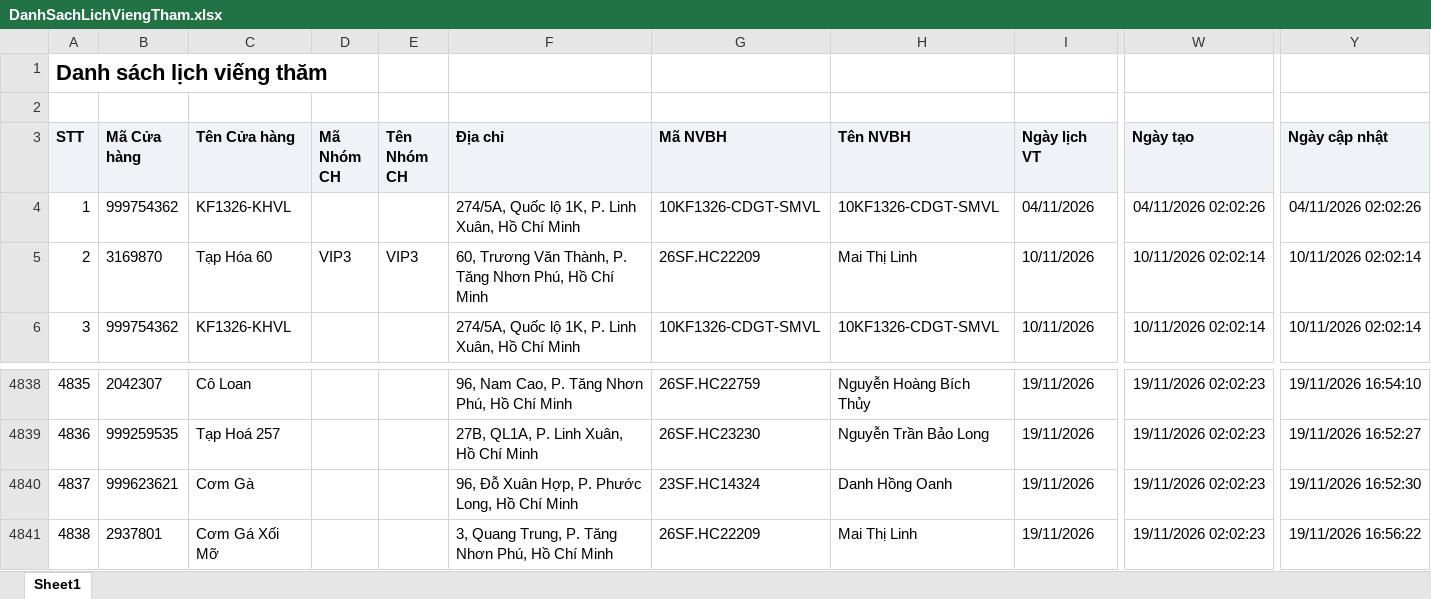
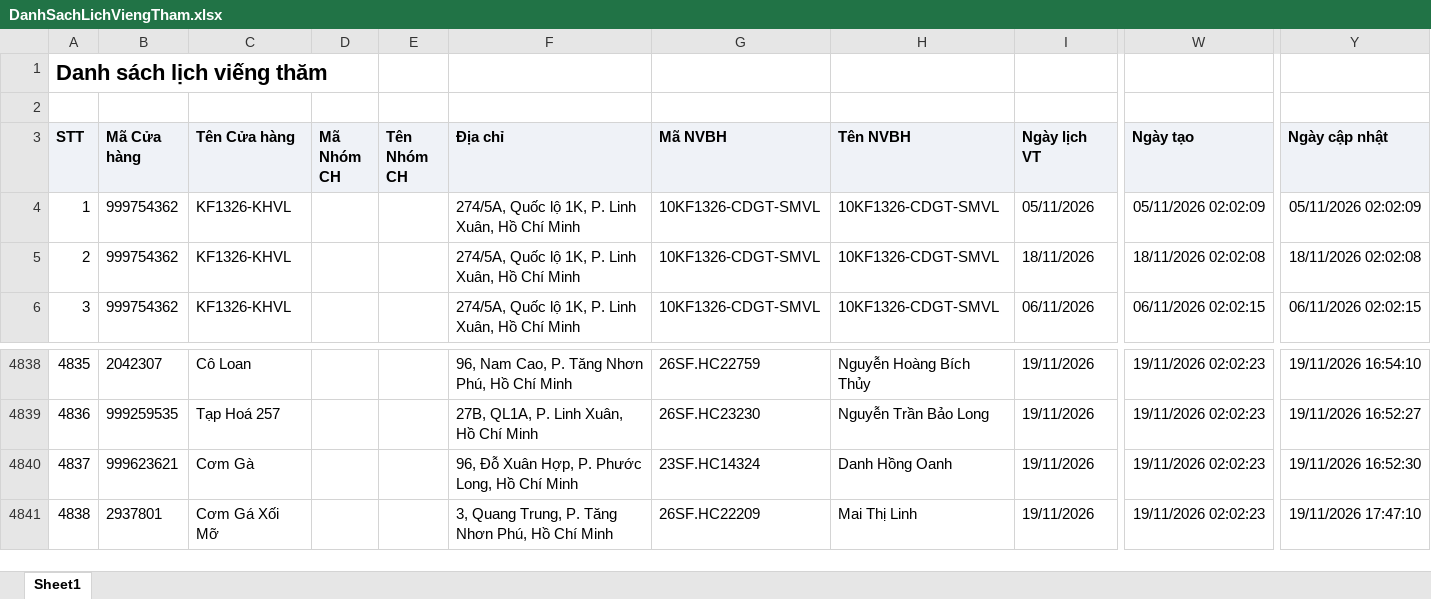
Before and after one commit to Tantt2026/Dashboard-Masan, an Excel workbook: data/Thang11/DanhSachLichViengTham.xlsx, sheet Sheet1, drawn as a sheet; only a part is shown, gaps mark what is left out; values as stored, in another font and other column widths than the file's, no borders; the diff covers the shown part only; the diff names each change by its address in the sheet, - before the commit and + after, or states it on an @@ line.

```diff
--- a/data/Thang11/DanhSachLichViengTham.xlsx (sheet Sheet1)
+++ b/data/Thang11/DanhSachLichViengTham.xlsx (sheet Sheet1)
-I4 (Ngày lịch VT): 04/11/2026
+I4 (Ngày lịch VT): 05/11/2026
-W4 (Ngày tạo): 04/11/2026 02:02:26
+W4 (Ngày tạo): 05/11/2026 02:02:09
-Y4 (Ngày cập nhật): 04/11/2026 02:02:26
+Y4 (Ngày cập nhật): 05/11/2026 02:02:09
-B5 (Mã Cửa hàng): 3169870
+B5 (Mã Cửa hàng): 999754362
-C5 (Tên Cửa hàng): Tạp Hóa 60
+C5 (Tên Cửa hàng): KF1326-KHVL
-D5 (Mã Nhóm CH): VIP3
+D5 (Mã Nhóm CH): (empty)
-E5 (Tên Nhóm CH): VIP3
+E5 (Tên Nhóm CH): (empty)
-F5 (Địa chỉ): 60, Trương Văn Thành, P. Tăng Nhơn Phú, Hồ Chí…
+F5 (Địa chỉ): 274/5A, Quốc lộ 1K, P. Linh Xuân, Hồ Chí…
-G5 (Mã NVBH): 26SF.HC22209
+G5 (Mã NVBH): 10KF1326-CDGT-SMVL
-H5 (Tên NVBH): Mai Thị Linh
+H5 (Tên NVBH): 10KF1326-CDGT-SMVL
-I5 (Ngày lịch VT): 10/11/2026
+I5 (Ngày lịch VT): 18/11/2026
-W5 (Ngày tạo): 10/11/2026 02:02:14
+W5 (Ngày tạo): 18/11/2026 02:02:08
-Y5 (Ngày cập nhật): 10/11/2026 02:02:14
+Y5 (Ngày cập nhật): 18/11/2026 02:02:08
-I6 (Ngày lịch VT): 10/11/2026
+I6 (Ngày lịch VT): 06/11/2026
-W6 (Ngày tạo): 10/11/2026 02:02:14
+W6 (Ngày tạo): 06/11/2026 02:02:15
-Y6 (Ngày cập nhật): 10/11/2026 02:02:14
+Y6 (Ngày cập nhật): 06/11/2026 02:02:15
-Y4841 (Ngày cập nhật): 19/11/2026 16:56:22
+Y4841 (Ngày cập nhật): 19/11/2026 17:47:10
```
Also changed, not shown: 193 edited cells elsewhere in this sheet, data/Thang11/DANH_SACH_KET_QUA_CUA_HANG_THAM_GIA_CHUONG_TRINH.xlsx, data/Thang11/DanhSachChiTietDonHang (1).xlsx, 3 other files.
